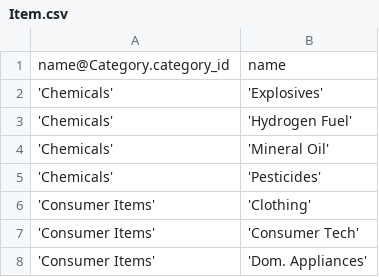
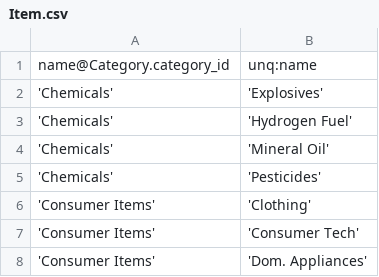
Before and after one commit to eyeonus/Trade-Dangerous, a CSV file: data/Item.csv, drawn as a sheet; only a part is shown.

```diff
--- a/data/Item.csv
+++ b/data/Item.csv
@@ -1,2 +1,2 @@
-name@Category.category_id,name
+name@Category.category_id,unq:name
 'Chemicals','Explosives'
```
Also changed, not shown: data/AltItemNames.csv, data/Station.csv, 1 other file.
